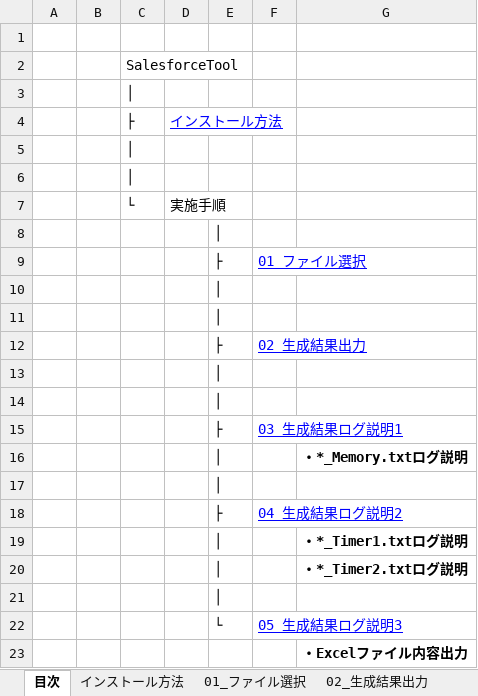
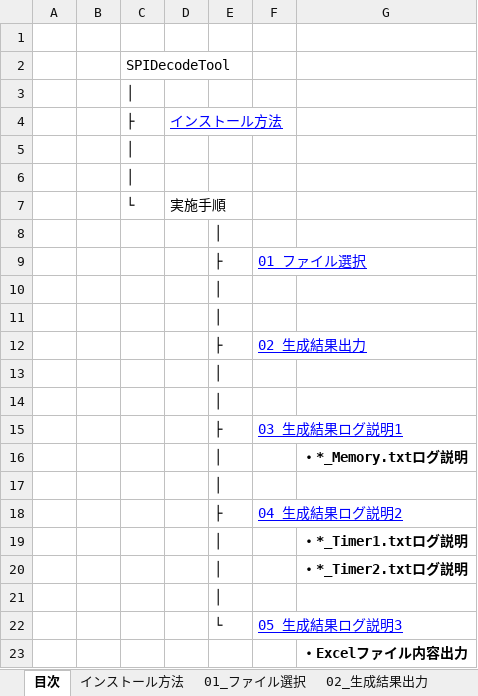
Before and after one commit to alitfat/SPIDecodeTool, an Excel workbook: 手順書/SPIDecodeTool手順書_V140.xlsm, sheet 目次, drawn as a sheet; values as stored, in another font and other column widths than the file's, no borders; the diff names each change by its address in the sheet, - before the commit and + after, or states it on an @@ line.

Commit message:
Add files via upload

```diff
--- a/手順書/SPIDecodeTool手順書_V140.xlsm (sheet 目次)
+++ b/手順書/SPIDecodeTool手順書_V140.xlsm (sheet 目次)
-C2: SalesforceTool
+C2: SPIDecodeTool
```
